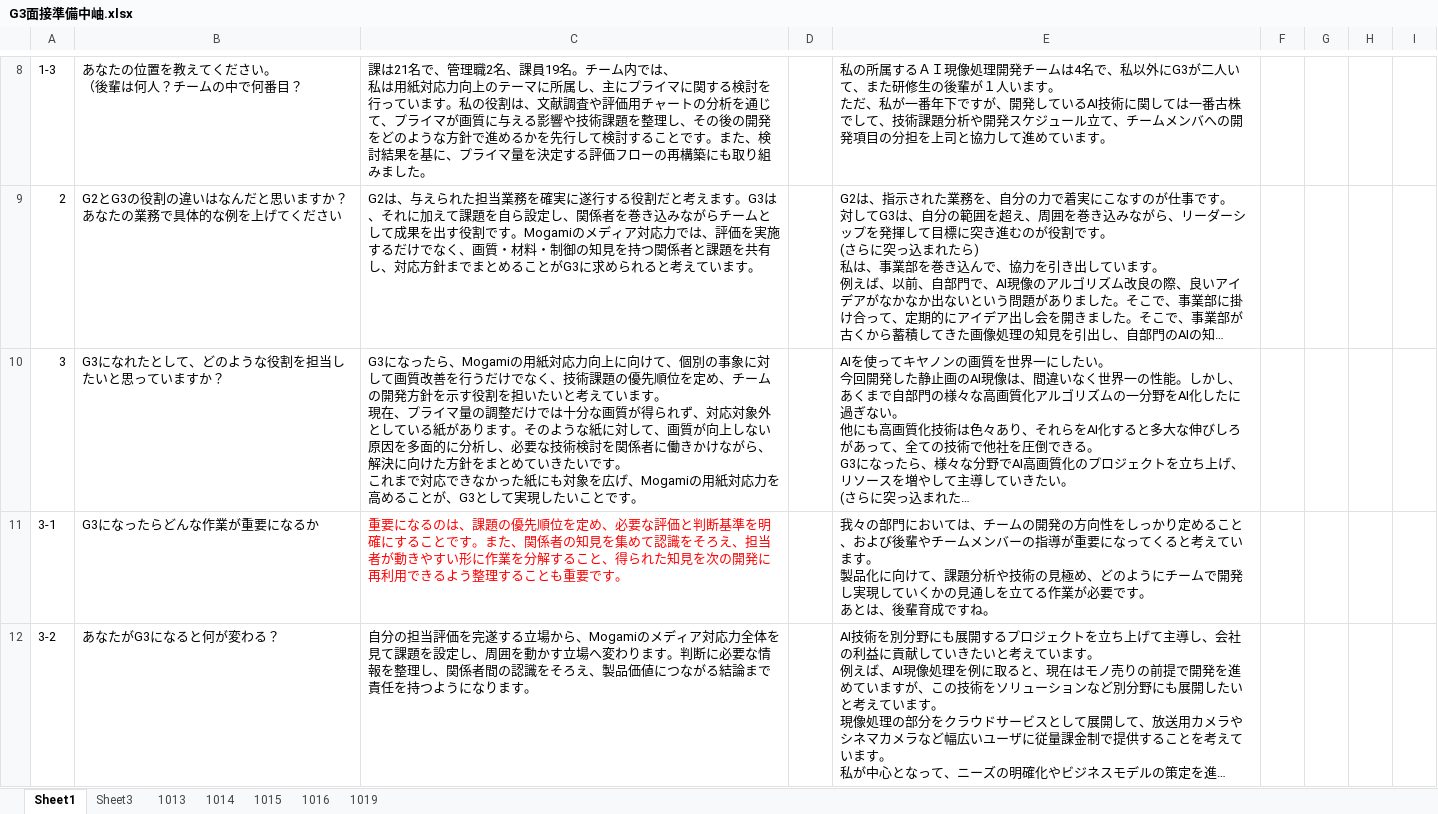
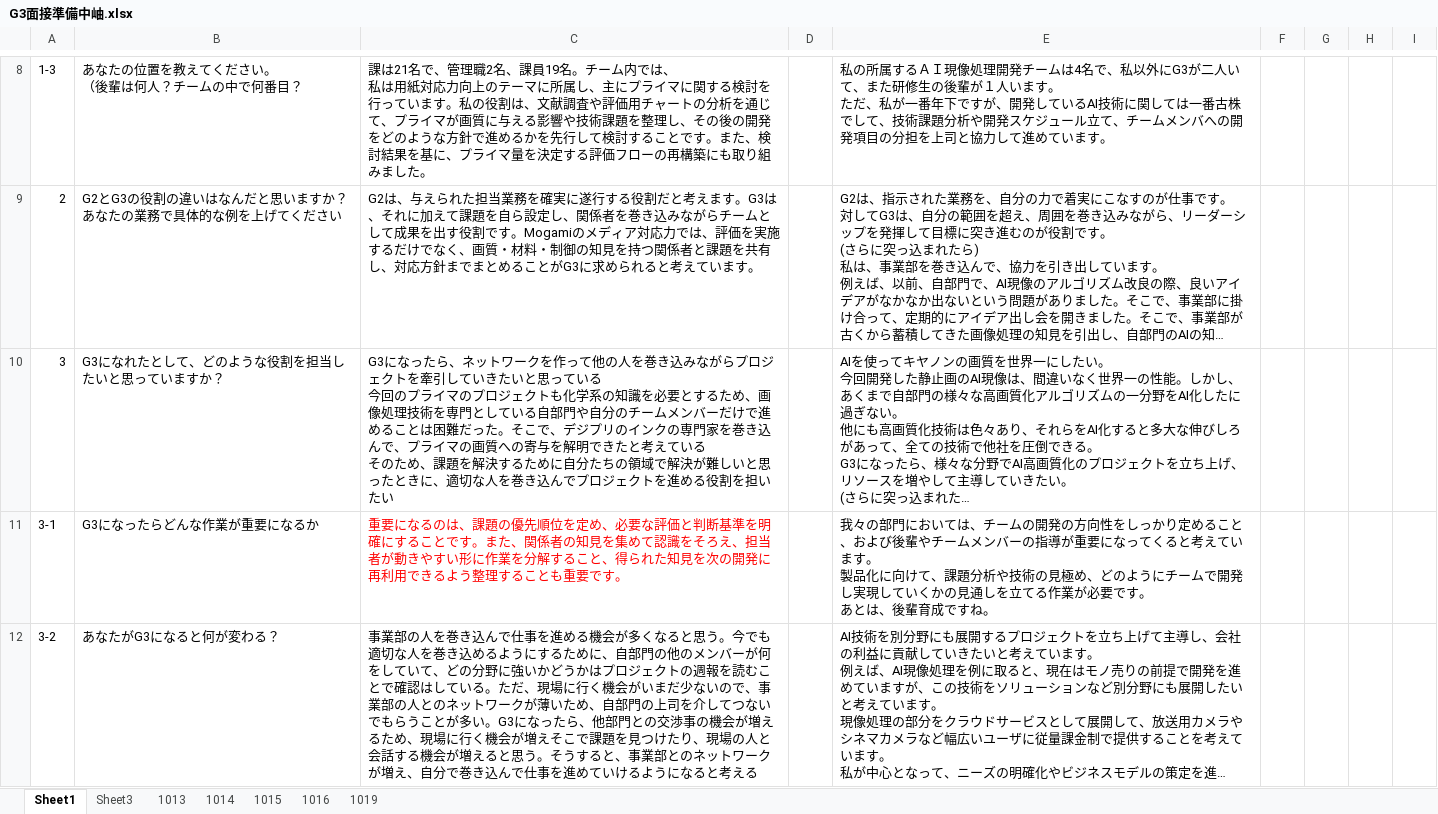
Before and after one commit to Kein-Maki/G3, an Excel workbook: 作業/面接練習/G3面接準備中岫.xlsx, sheet Sheet1, drawn as a sheet; only a part is shown, gaps mark what is left out; long unchanged cells end in …; values as stored, in another font and other column widths than the file's, no borders; ↵ is a line break in a cell; the diff covers the shown part only; the diff names each change by its address in the sheet, - before the commit and + after, or states it on an @@ line.

```diff
--- a/作業/面接練習/G3面接準備中岫.xlsx (sheet Sheet1)
+++ b/作業/面接練習/G3面接準備中岫.xlsx (sheet Sheet1)
-C10: …ったら、Mogamiの用紙対応力向上に向けて、個別の事象に対して画質改善を行うだけでなく、技術課題の優先順位を定め、チームの開発方針を示す役割を担いたいと考えています。 ↵ 現在、プライマ量の調整だけでは十分な画質が得られず、対応対象外としている紙があります。そのような紙に対して、画質が向上しない原因を多面的に分析し、必要な技術検討を関係者に働きかけながら、解決に向けた方針をまとめていきたいです。 ↵ これまで対応できなかった紙にも対象を広げ、Mogamiの用紙対応力を高めることが、G3として実現したいことです。
+C10: …ったら、ネットワークを作って他の人を巻き込みながらプロジェクトを牽引していきたいと思っている ↵ 今回のプライマのプロジェクトも化学系の知識を必要とするため、画像処理技術を専門としている自部門や自分のチームメンバーだけで進めることは困難だった。そこで、デジプリのインクの専門家を巻き込んで、プライマの画質への寄与を解明できたと考えている ↵ そのため、課題を解決するために自分たちの領域で解決が難しいと思ったときに、適切な人を巻き込んでプロジェクトを進める役割を担いたい
-C12: 自分の担当評価を完遂する立場から、Mogamiのメディア対応力全体を見て課題を設定し、周囲を動かす立場へ変わります。判断に必要な情報を整理し、関係者間の認識をそろえ、製品価値につながる結論まで責任を持つようになります。
+C12: 事業部の人を巻き込んで仕事を進める機会が多くなると思う。今でも適切な人を巻き込めるようにするために、自部門の他のメンバーが何をしていて、どの分野に強いかどうかはプロジェクトの週報を読むことで確認はしている。ただ、現場に行く機会がいまだ少ないので、事業部の人とのネットワークが薄いため、自部門の上司を介してつないでもらうことが多い。G3になったら、他部門との交渉事の機会が増えるため、現場に行く機会が増えそこで課題を見つけたり、現場の人と会話する機会が増えると思う。そうすると、事業部とのネットワークが増え、自分で巻き込んで仕事を進めていけるようになると考える
```
Also changed, not shown: 62 added rows and 3 edited cells elsewhere in this sheet, sheet 1019.
